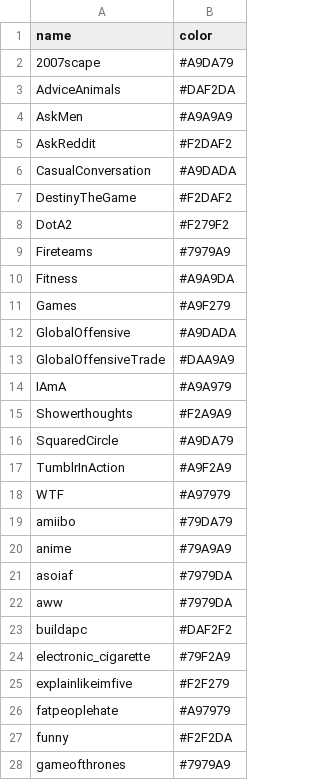
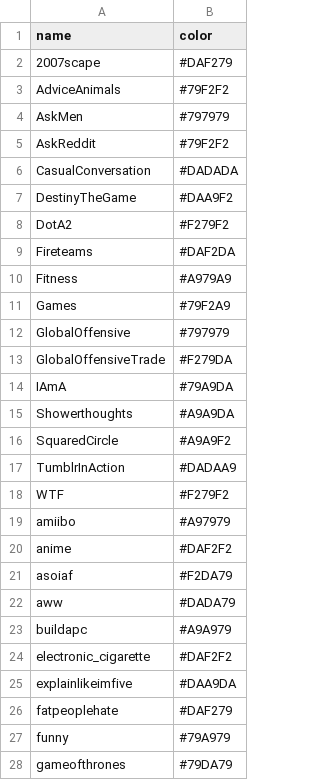
Before and after one commit to saiarcot895/reddit-visualizations, a CSV file: subreddits-list-testing.csv, drawn as a sheet; only a part is shown; the diff covers the shown part only.

```diff
--- a/subreddits-list-testing.csv
+++ b/subreddits-list-testing.csv
@@ -1,28 +1,28 @@
 name,color
-2007scape,#A9DA79
-AdviceAnimals,#DAF2DA
-AskMen,#A9A9A9
-AskReddit,#F2DAF2
-CasualConversation,#A9DADA
-DestinyTheGame,#F2DAF2
+2007scape,#DAF279
+AdviceAnimals,#79F2F2
+AskMen,#797979
+AskReddit,#79F2F2
+CasualConversation,#DADADA
+DestinyTheGame,#DAA9F2
 DotA2,#F279F2
-Fireteams,#7979A9
-Fitness,#A9A9DA
-Games,#A9F279
-GlobalOffensive,#A9DADA
-GlobalOffensiveTrade,#DAA9A9
-IAmA,#A9A979
-Showerthoughts,#F2A9A9
-SquaredCircle,#A9DA79
-TumblrInAction,#A9F2A9
-WTF,#A97979
-amiibo,#79DA79
-anime,#79A9A9
-asoiaf,#7979DA
-aww,#7979DA
-buildapc,#DAF2F2
-electronic_cigarette,#79F2A9
-explainlikeimfive,#F2F279
-fatpeoplehate,#A97979
-funny,#F2F2DA
-gameofthrones,#7979A9
+Fireteams,#DAF2DA
+Fitness,#A979A9
+Games,#79F2A9
+GlobalOffensive,#797979
+GlobalOffensiveTrade,#F279DA
+IAmA,#79A9DA
+Showerthoughts,#A9A9DA
+SquaredCircle,#A9A9F2
+TumblrInAction,#DADAA9
+WTF,#F279F2
+amiibo,#A97979
+anime,#DAF2F2
+asoiaf,#F2DA79
+aww,#DADA79
+buildapc,#A9A979
+electronic_cigarette,#DAF2F2
+explainlikeimfive,#DAA9DA
+fatpeoplehate,#DAF279
+funny,#79A979
+gameofthrones,#79DA79
```
Also changed, not shown: 23 edited cells elsewhere in this file, posts-adjacency-matrix-testing.csv, 1 other file.
